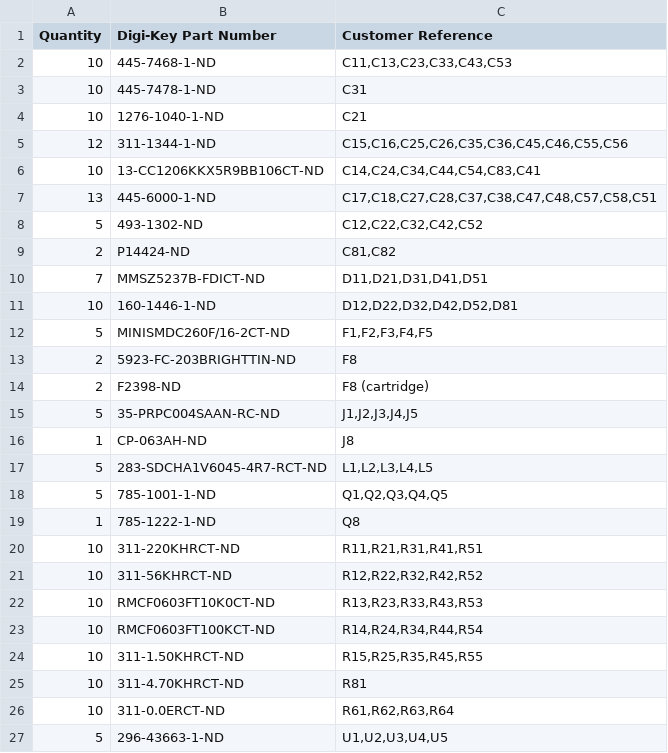
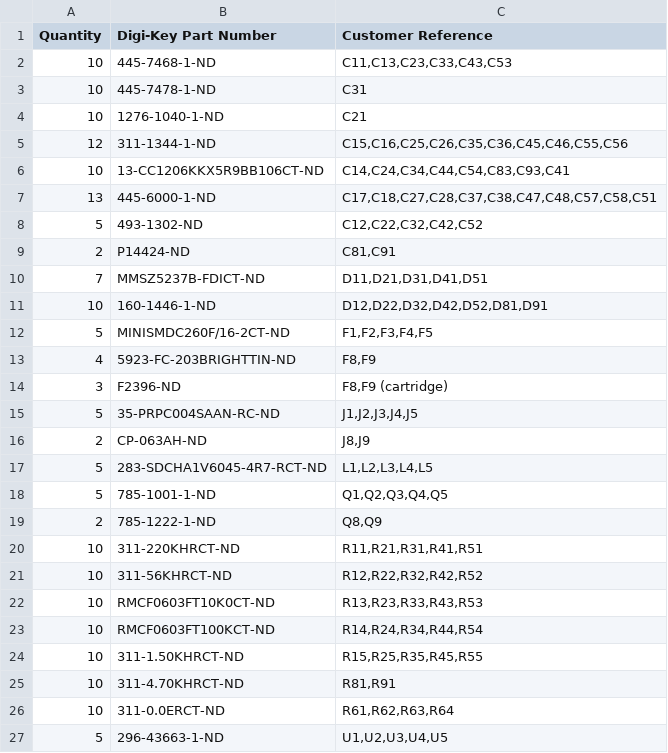
Before and after one commit to mattibmt98/Sata-Multiplier-power-supply, a CSV file: kicad/digikey_cart_upload.csv, drawn as a sheet.

```diff
--- a/kicad/digikey_cart_upload.csv
+++ b/kicad/digikey_cart_upload.csv
@@ -5,16 +5,16 @@ Quantity,Digi-Key Part Number,Customer Reference
 12,311-1344-1-ND,"C15,C16,C25,C26,C35,C36,C45,C46,C55,C56"
-10,13-CC1206KKX5R9BB106CT-ND,"C14,C24,C34,C44,C54,C83,C41"
+10,13-CC1206KKX5R9BB106CT-ND,"C14,C24,C34,C44,C54,C83,C93,C41"
 13,445-6000-1-ND,"C17,C18,C27,C28,C37,C38,C47,C48,C57,C58,C51"
 5,493-1302-ND,"C12,C22,C32,C42,C52"
-2,P14424-ND,"C81,C82"
+2,P14424-ND,"C81,C91"
 7,MMSZ5237B-FDICT-ND,"D11,D21,D31,D41,D51"
-10,160-1446-1-ND,"D12,D22,D32,D42,D52,D81"
+10,160-1446-1-ND,"D12,D22,D32,D42,D52,D81,D91"
 5,MINISMDC260F/16-2CT-ND,"F1,F2,F3,F4,F5"
-2,5923-FC-203BRIGHTTIN-ND,F8
-2,F2398-ND,F8 (cartridge)
+4,5923-FC-203BRIGHTTIN-ND,"F8,F9"
+3,F2396-ND,"F8,F9 (cartridge)"
 5,35-PRPC004SAAN-RC-ND,"J1,J2,J3,J4,J5"
-1,CP-063AH-ND,J8
+2,CP-063AH-ND,"J8,J9"
 5,283-SDCHA1V6045-4R7-RCT-ND,"L1,L2,L3,L4,L5"
 5,785-1001-1-ND,"Q1,Q2,Q3,Q4,Q5"
-1,785-1222-1-ND,Q8
+2,785-1222-1-ND,"Q8,Q9"
 10,311-220KHRCT-ND,"R11,R21,R31,R41,R51"
@@ -24,3 +24,3 @@ Quantity,Digi-Key Part Number,Customer Reference
 10,311-1.50KHRCT-ND,"R15,R25,R35,R45,R55"
-10,311-4.70KHRCT-ND,R81
+10,311-4.70KHRCT-ND,"R81,R91"
 10,311-0.0ERCT-ND,"R61,R62,R63,R64"
```
Also changed, not shown: kicad/bom.csv, kicad/digikey_bom.csv, 31 other files.
